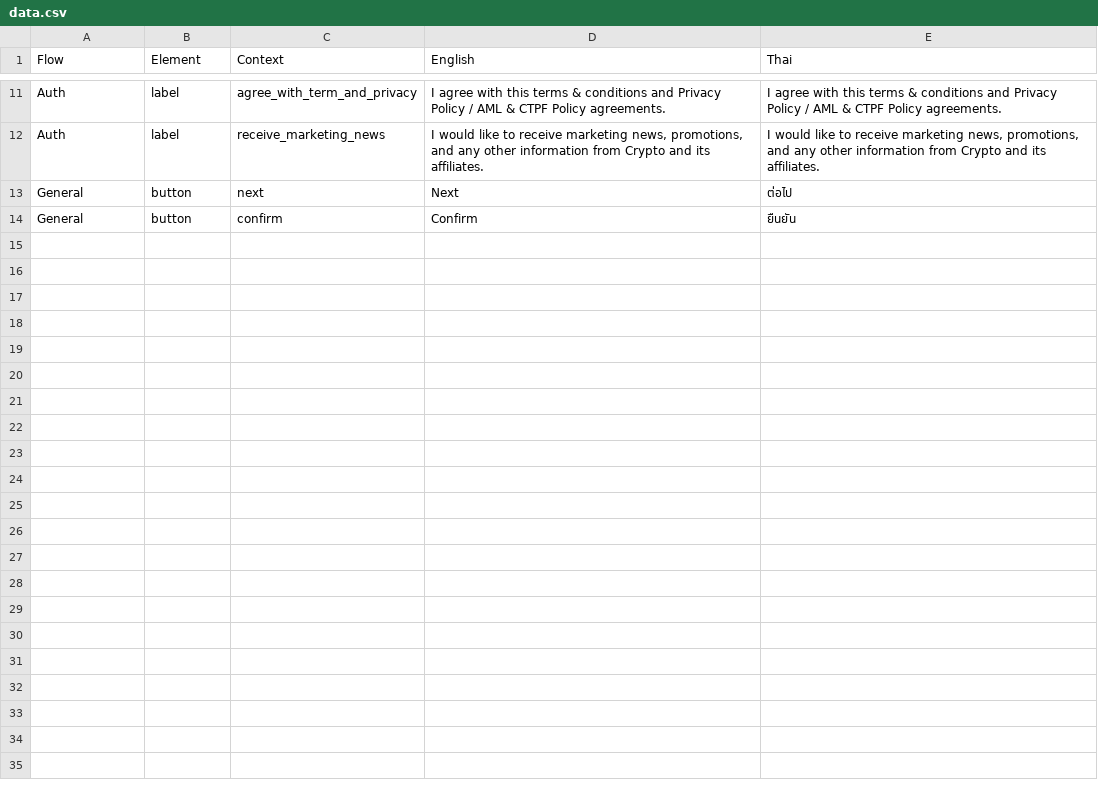
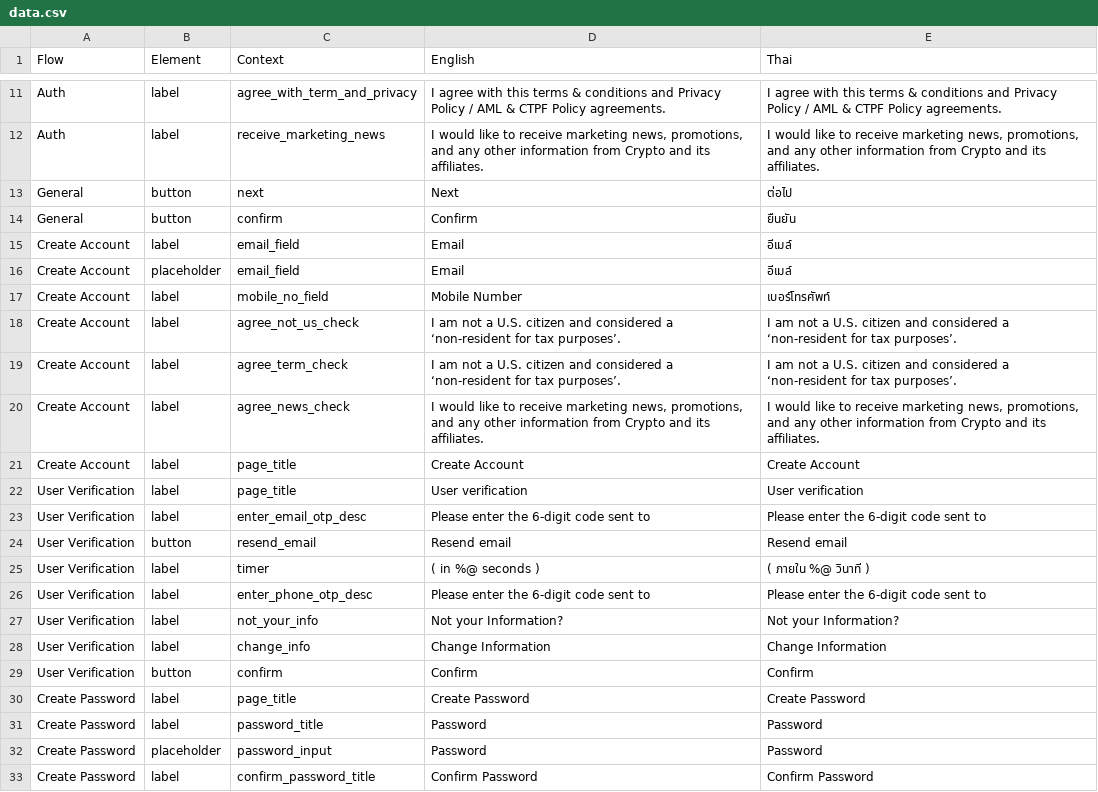
Before and after one commit to oxymnds/ctp-langkey, a CSV file: output/data.csv, drawn as a sheet; only a part is shown, gaps mark what is left out; the diff covers the shown part only; the diff names each change by its address in the sheet, - before the commit and + after, or states it on an @@ line.

```diff
--- a/output/data.csv
+++ b/output/data.csv
+row 15: Create Account | label | email_field | Email | อีเมล์
+row 16: Create Account | placeholder | email_field | Email | อีเมล์
+row 17: Create Account | label | mobile_no_field | Mobile Number | เบอร์โทรศัพท์
+row 18: Create Account | label | agree_not_us_check | I am not a U.S. citizen and considered a ‘non-resident for tax purposes’. | I am not a U.S. citizen and considered a ‘non-resident for tax purposes’.
+row 19: Create Account | label | agree_term_check | I am not a U.S. citizen and considered a ‘non-resident for tax purposes’. | I am not a U.S. citizen and considered a ‘non-resident for tax purposes’.
+row 20: Create Account | label | agree_news_check | I would like to receive marketing news, promotions, and any other information from Crypto and its affiliates. | I would like to receive marketing news, promotions, and any other information from Crypto and its affiliates.
+row 21: Create Account | label | page_title | Create Account | Create Account
+row 22: User Verification | label | page_title | User verification | User verification
+row 23: User Verification | label | enter_email_otp_desc | Please enter the 6-digit code sent to | Please enter the 6-digit code sent to
+row 24: User Verification | button | resend_email | Resend email | Resend email
+row 25: User Verification | label | timer | ( in %@ seconds ) | ( ภายใน %@ วินาที )
+row 26: User Verification | label | enter_phone_otp_desc | Please enter the 6-digit code sent to | Please enter the 6-digit code sent to
+row 27: User Verification | label | not_your_info | Not your Information? | Not your Information?
+row 28: User Verification | label | change_info | Change Information | Change Information
+row 29: User Verification | button | confirm | Confirm | Confirm
+row 30: Create Password | label | page_title | Create Password | Create Password
+row 31: Create Password | label | password_title | Password | Password
+row 32: Create Password | placeholder | password_input | Password | Password
+row 33: Create Password | label | confirm_password_title | Confirm Password | Confirm Password
```
Also changed, not shown: 17 added rows elsewhere in this file, 2 other files.
